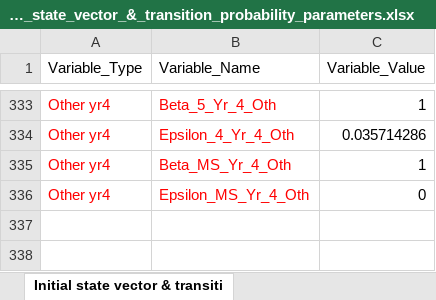
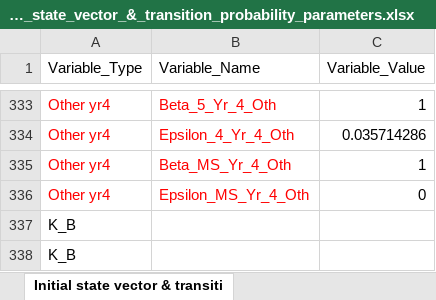
Before and after one commit to NessaGrace/BVSD-GT-Research, an Excel workbook: Initial_state_vector_&_transition_probability_parameters.xlsx, sheet Initial state vector & transiti, drawn as a sheet; only a part is shown, gaps mark what is left out; values as stored, in another font and other column widths than the file's, no borders; the diff names each change by its address in the sheet, - before the commit and + after, or states it on an @@ line.

Commit message:
started to add K_B values for other years

```diff
--- a/Initial_state_vector_&_transition_probability_parameters.xlsx (sheet Initial state vector & transiti)
+++ b/Initial_state_vector_&_transition_probability_parameters.xlsx (sheet Initial state vector & transiti)
+row 337: K_B
+row 338: K_B
```
